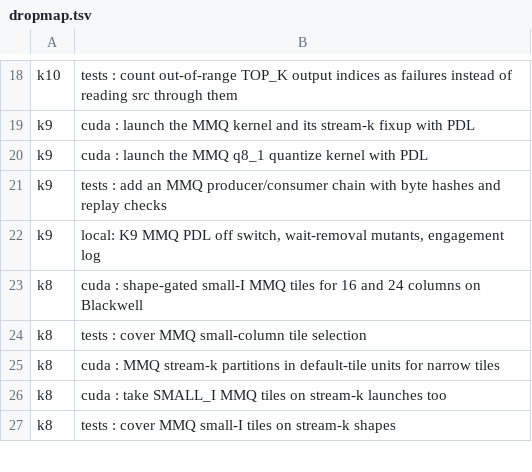
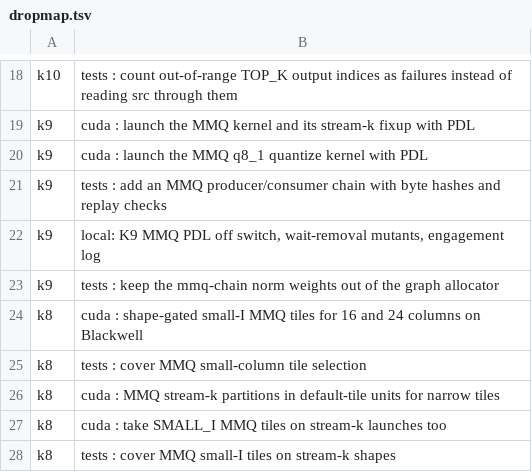
Before and after one commit to Xanewok/llama.cpp, a TSV file: codex/stack10-drop/dropmap.tsv, drawn as a sheet; only a part is shown, gaps mark what is left out.

Commit message:
codex: stack10 k9 gate runs PDL-off and stock controls before the verdict; drop map lists the K9 mmq-chain test fix (from s10-k9)

```diff
--- a/codex/stack10-drop/dropmap.tsv
+++ b/codex/stack10-drop/dropmap.tsv
@@ -22,2 +22,3 @@ k9	tests : add an MMQ producer/consumer chain with byte hashes and replay checks
 k9	local: K9 MMQ PDL off switch, wait-removal mutants, engagement log
+k9	tests : keep the mmq-chain norm weights out of the graph allocator
 k8	cuda : shape-gated small-I MMQ tiles for 16 and 24 columns on Blackwell
```
Also changed, not shown: 2 other files.
